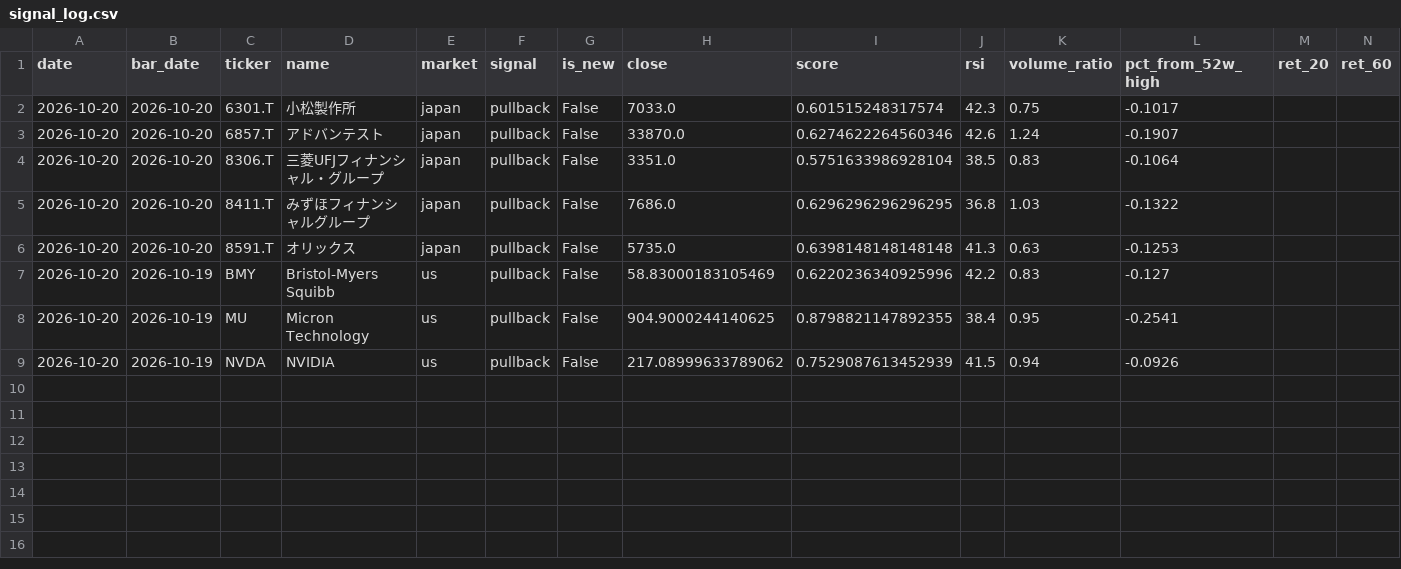
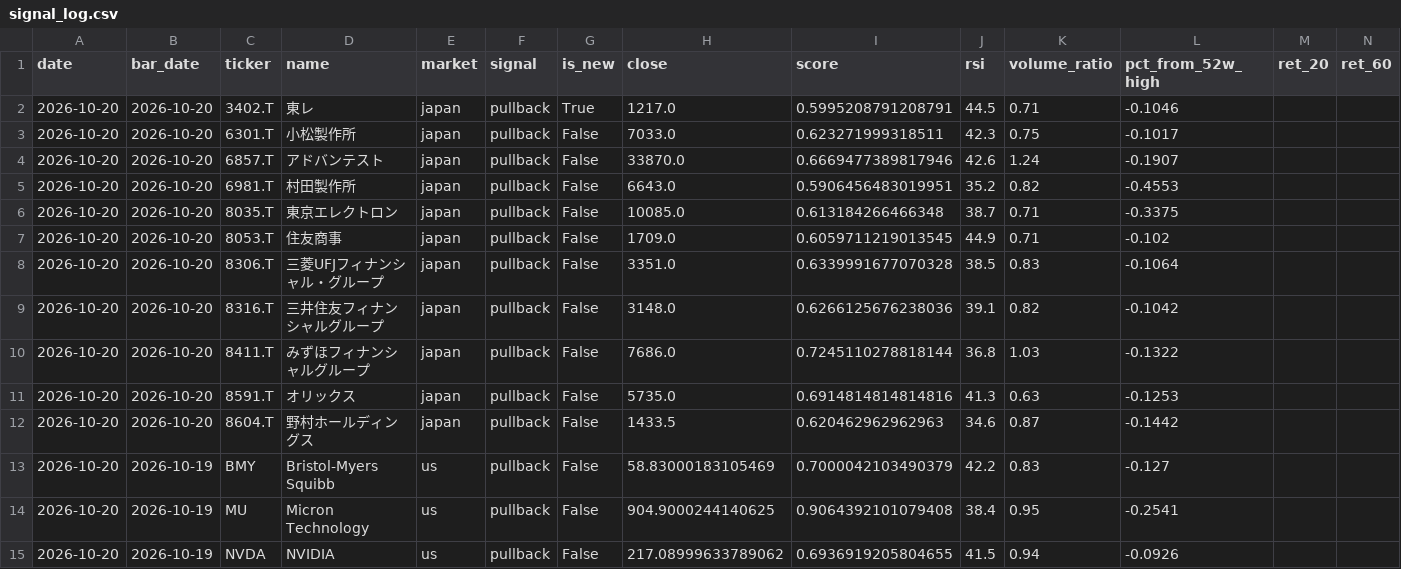
Before and after one commit to uenokai/stock-price-information-collection, a CSV file: data/signal_log.csv, drawn as a sheet; only a part is shown; addresses are those after the commit; rows hold the shown columns only; the diff names each change by its address in the sheet, - before the commit and + after, or states it on an @@ line.

```diff
--- a/data/signal_log.csv
+++ b/data/signal_log.csv
+row 2: 2026-10-20 | 2026-10-20 | 3402.T | 東レ | japan | pullback | True | 1217.0 | 0.5995208791208791 | 44.5 | 0.71 | -0.1046
-I3 (score): 0.601515248317574
+I3 (score): 0.623271999318511
-I4 (score): 0.6274622264560346
+I4 (score): 0.6669477389817946
+row 5: 2026-10-20 | 2026-10-20 | 6981.T | 村田製作所 | japan | pullback | False | 6643.0 | 0.5906456483019951 | 35.2 | 0.82 | -0.4553
+row 6: 2026-10-20 | 2026-10-20 | 8035.T | 東京エレクトロン | japan | pullback | False | 10085.0 | 0.613184266466348 | 38.7 | 0.71 | -0.3375
+row 7: 2026-10-20 | 2026-10-20 | 8053.T | 住友商事 | japan | pullback | False | 1709.0 | 0.6059711219013545 | 44.9 | 0.71 | -0.102
-I8 (score): 0.5751633986928104
+I8 (score): 0.6339991677070328
+row 9: 2026-10-20 | 2026-10-20 | 8316.T | 三井住友フィナンシャルグループ | japan | pullback | False | 3148.0 | 0.6266125676238036 | 39.1 | 0.82 | -0.1042
-I10 (score): 0.6296296296296295
+I10 (score): 0.7245110278818144
-I11 (score): 0.6398148148148148
+I11 (score): 0.6914814814814816
+row 12: 2026-10-20 | 2026-10-20 | 8604.T | 野村ホールディングス | japan | pullback | False | 1433.5 | 0.620462962962963 | 34.6 | 0.87 | -0.1442
-I13 (score): 0.6220236340925996
+I13 (score): 0.7000042103490379
-I14 (score): 0.8798821147892355
+I14 (score): 0.9064392101079408
-I15 (score): 0.7529087613452939
+I15 (score): 0.6936919205804655
```
Also changed, not shown: data/watchlist.csv, 8 other files.
